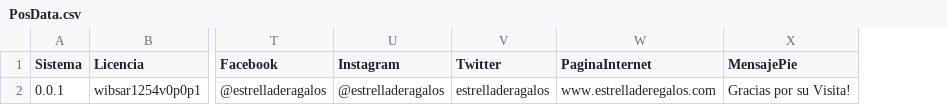
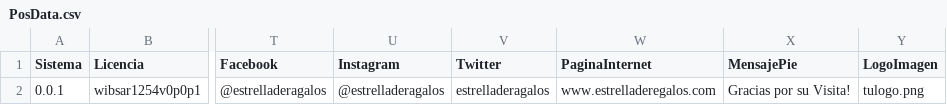
Before and after one commit to wibsar/seiya-pos, a CSV file: Data/PosData.csv, drawn as a sheet; only a part is shown, gaps mark what is left out; the diff names each change by its address in the sheet, - before the commit and + after, or states it on an @@ line.

```diff
--- a/Data/PosData.csv
+++ b/Data/PosData.csv
+column Y (LogoImagen), row 2: tulogo.png
```
Also changed, not shown: Data/TransaccionesHistorial.csv, Data/TransaccionesMaster.csv, 12 other files.
